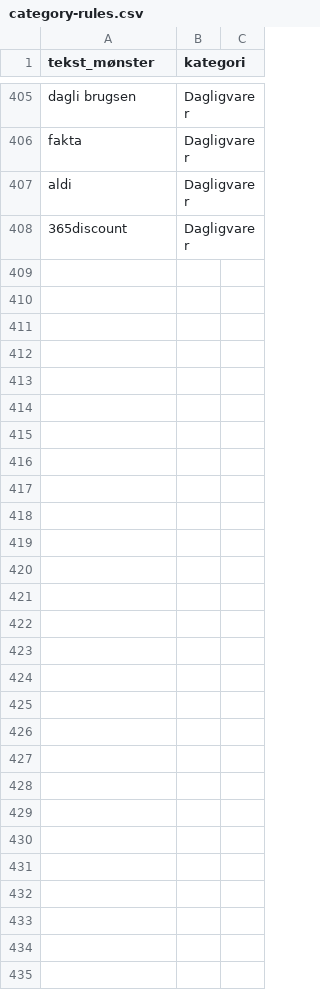
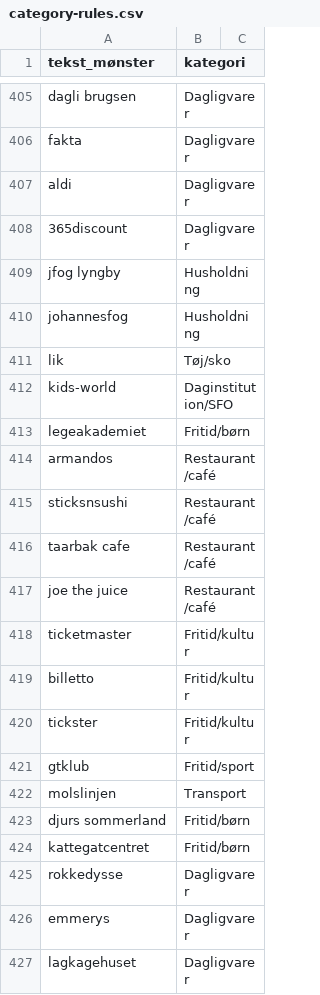
Before and after one commit to michaelskouboe-droid/Skouboe, a CSV file: data/category-rules.csv, drawn as a sheet; only a part is shown, gaps mark what is left out; the diff covers the shown part only.

```diff
--- a/data/category-rules.csv
+++ b/data/category-rules.csv
@@ -408 +408,20 @@ aldi,Dagligvarer
 365discount,Dagligvarer
+jfog lyngby,Husholdning
+johannesfog,Husholdning
+lik ,Tøj/sko
+kids-world,Daginstitution/SFO
+legeakademiet,Fritid/børn
+armandos,Restaurant/café
+sticksnsushi,Restaurant/café
+taarbak cafe,Restaurant/café
+joe the juice,Restaurant/café
+ticketmaster,Fritid/kultur
+billetto,Fritid/kultur
+tickster,Fritid/kultur
+gtklub,Fritid/sport
+molslinjen,Transport
+djurs sommerland,Fritid/børn
+kattegatcentret,Fritid/børn
+rokkedysse,Dagligvarer
+emmerys,Dagligvarer
+lagkagehuset,Dagligvarer
```
Also changed, not shown: 16 added rows elsewhere in this file, 1 other file.
